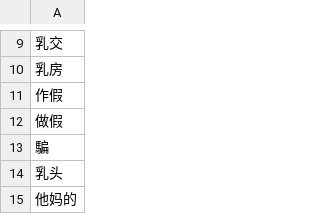
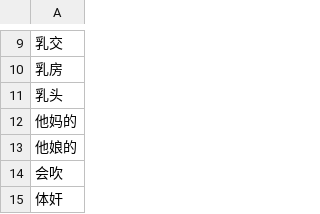
Before and after one commit to DanielSu17/17vpn, a CSV file: envs/prod/17app/dirtyword/dirtyword.csv, drawn as a sheet; only a part is shown, gaps mark what is left out; the shorter side is filled out with more unchanged rows; the diff names each change by its address in the sheet, - before the commit and + after, or states it on an @@ line.

Commit message:
louis@17.media - 17app/dirtyword/dirtyword.csv

```diff
--- a/envs/prod/17app/dirtyword/dirtyword.csv
+++ b/envs/prod/17app/dirtyword/dirtyword.csv
-row 11: 作假
-row 12: 做假
-row 13: 騙
```
